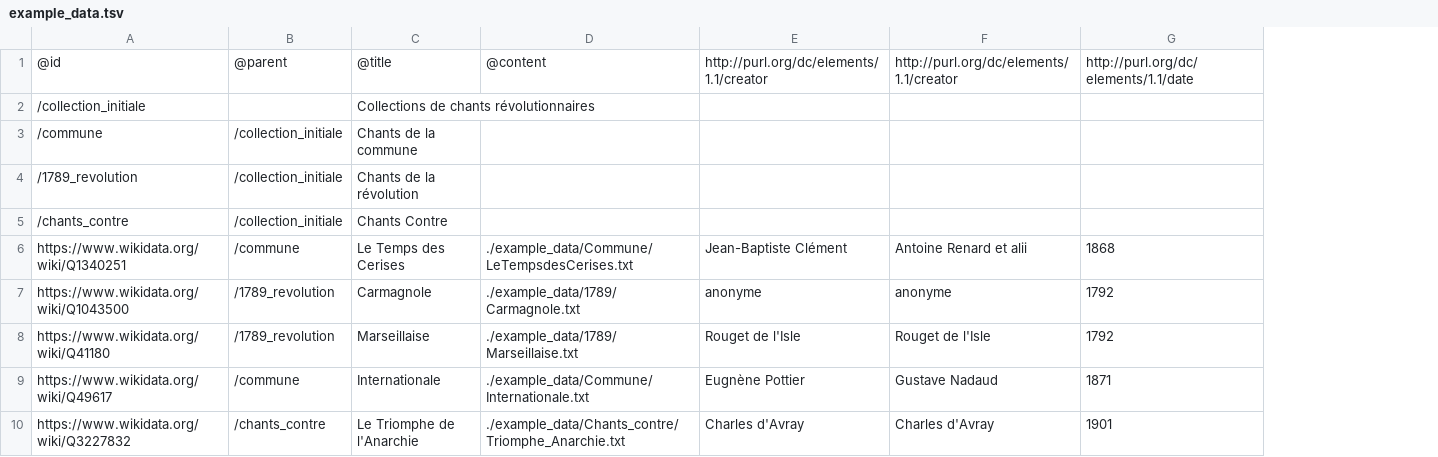
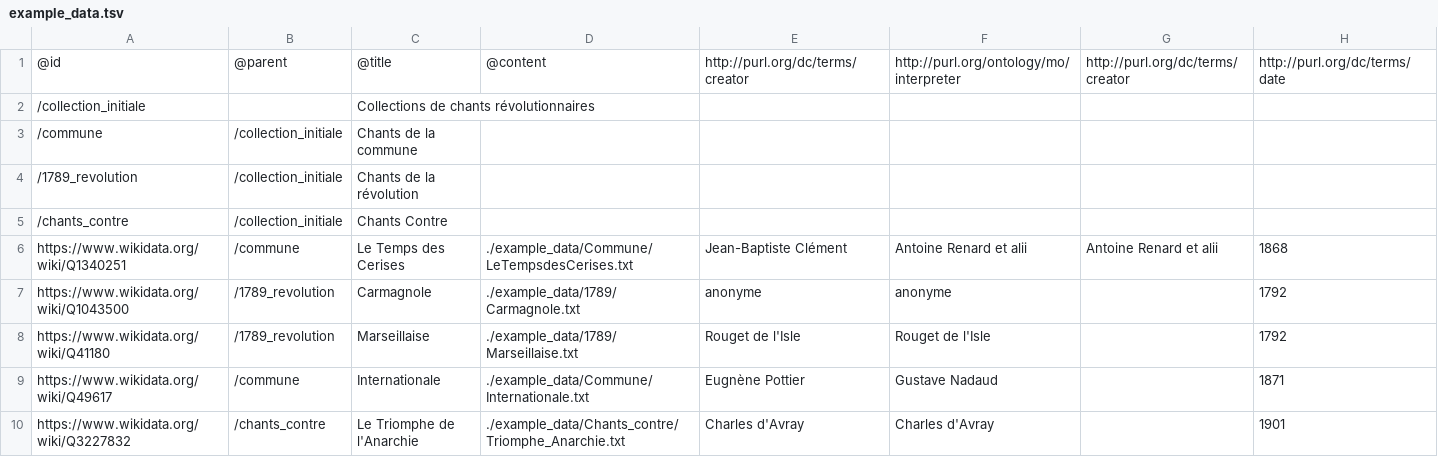
Before and after one commit to Chartes-TNAH/dts-demo-server, a TSV file: example_data.tsv, drawn as a sheet; addresses are those after the commit; the diff names each change by its address in the sheet, - before the commit and + after, or states it on an @@ line.

```diff
--- a/example_data.tsv
+++ b/example_data.tsv
+column G, rows 1-6: http://purl.org/dc/terms/creator |  |  |  |  | Antoine Renard et alii
-E1: http://purl.org/dc/elements/1.1/creator
+E1: http://purl.org/dc/terms/creator
-F1: http://purl.org/dc/elements/1.1/creator
+F1: http://purl.org/ontology/mo/interpreter
-H1: http://purl.org/dc/elements/1.1/date
+H1: http://purl.org/dc/terms/date
```
Also changed, not shown: 5 other files.
